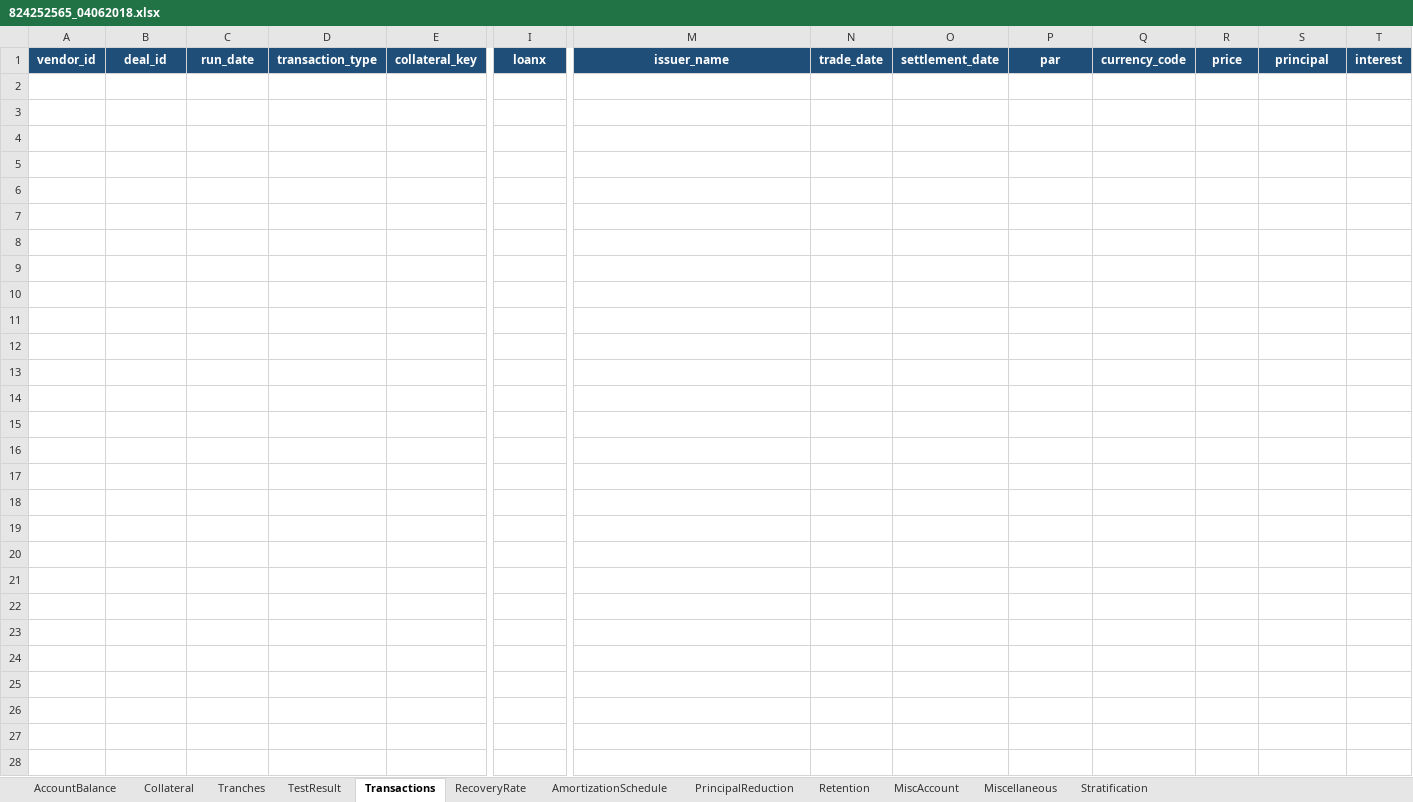
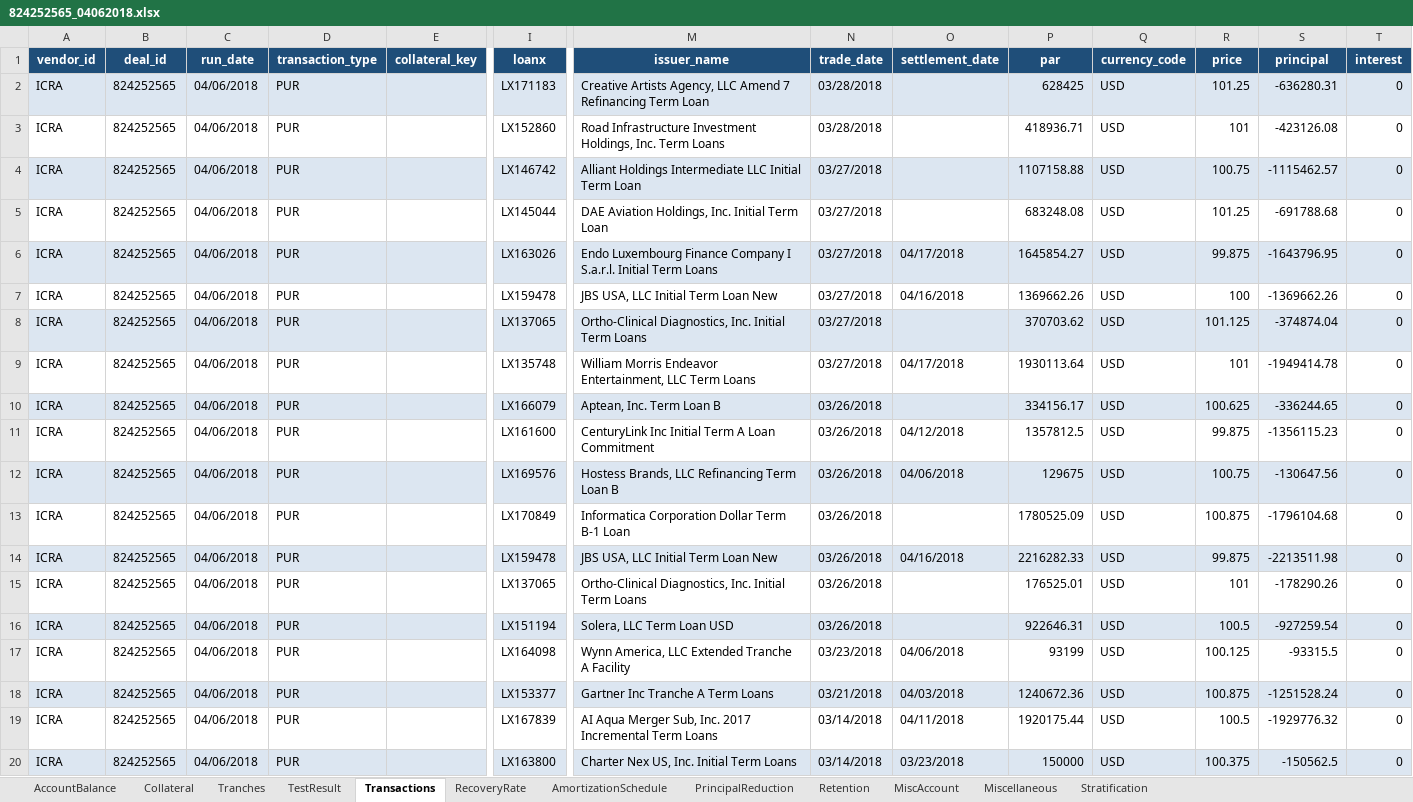
Before and after one commit to sumand-icra-26/CDO_AI_Integration, an Excel workbook: 824252565_04062018.xlsx, sheet Transactions, drawn as a sheet; only a part is shown, gaps mark what is left out; values as stored, in another font and other column widths than the file's, no borders; rows hold the shown columns only; the diff covers the shown part only; the diff names each change by its address in the sheet, - before the commit and + after, or states it on an @@ line.

```diff
--- a/824252565_04062018.xlsx (sheet Transactions)
+++ b/824252565_04062018.xlsx (sheet Transactions)
+row 2: ICRA | 824252565 | 04/06/2018 | PUR |  | LX171183 | Creative Artists Agency, LLC Amend 7 Refinancing Term Loan | 03/28/2018 |  | 628425 | USD | 101.25 | -636280.31 | 0
+row 3: ICRA | 824252565 | 04/06/2018 | PUR |  | LX152860 | Road Infrastructure Investment Holdings, Inc. Term Loans | 03/28/2018 |  | 418936.71 | USD | 101 | -423126.08 | 0
+row 4: ICRA | 824252565 | 04/06/2018 | PUR |  | LX146742 | Alliant Holdings Intermediate LLC Initial Term Loan | 03/27/2018 |  | 1107158.88 | USD | 100.75 | -1115462.57 | 0
+row 5: ICRA | 824252565 | 04/06/2018 | PUR |  | LX145044 | DAE Aviation Holdings, Inc. Initial Term Loan | 03/27/2018 |  | 683248.08 | USD | 101.25 | -691788.68 | 0
+row 6: ICRA | 824252565 | 04/06/2018 | PUR |  | LX163026 | Endo Luxembourg Finance Company I S.a.r.l. Initial Term Loans | 03/27/2018 | 04/17/2018 | 1645854.27 | USD | 99.875 | -1643796.95 | 0
+row 7: ICRA | 824252565 | 04/06/2018 | PUR |  | LX159478 | JBS USA, LLC Initial Term Loan New | 03/27/2018 | 04/16/2018 | 1369662.26 | USD | 100 | -1369662.26 | 0
+row 8: ICRA | 824252565 | 04/06/2018 | PUR |  | LX137065 | Ortho-Clinical Diagnostics, Inc. Initial Term Loans | 03/27/2018 |  | 370703.62 | USD | 101.125 | -374874.04 | 0
+row 9: ICRA | 824252565 | 04/06/2018 | PUR |  | LX135748 | William Morris Endeavor Entertainment, LLC Term Loans | 03/27/2018 | 04/17/2018 | 1930113.64 | USD | 101 | -1949414.78 | 0
+row 10: ICRA | 824252565 | 04/06/2018 | PUR |  | LX166079 | Aptean, Inc. Term Loan B | 03/26/2018 |  | 334156.17 | USD | 100.625 | -336244.65 | 0
+row 11: ICRA | 824252565 | 04/06/2018 | PUR |  | LX161600 | CenturyLink Inc Initial Term A Loan Commitment | 03/26/2018 | 04/12/2018 | 1357812.5 | USD | 99.875 | -1356115.23 | 0
+row 12: ICRA | 824252565 | 04/06/2018 | PUR |  | LX169576 | Hostess Brands, LLC Refinancing Term Loan B | 03/26/2018 | 04/06/2018 | 129675 | USD | 100.75 | -130647.56 | 0
+row 13: ICRA | 824252565 | 04/06/2018 | PUR |  | LX170849 | Informatica Corporation Dollar Term B-1 Loan | 03/26/2018 |  | 1780525.09 | USD | 100.875 | -1796104.68 | 0
+row 14: ICRA | 824252565 | 04/06/2018 | PUR |  | LX159478 | JBS USA, LLC Initial Term Loan New | 03/26/2018 | 04/16/2018 | 2216282.33 | USD | 99.875 | -2213511.98 | 0
+row 15: ICRA | 824252565 | 04/06/2018 | PUR |  | LX137065 | Ortho-Clinical Diagnostics, Inc. Initial Term Loans | 03/26/2018 |  | 176525.01 | USD | 101 | -178290.26 | 0
+row 16: ICRA | 824252565 | 04/06/2018 | PUR |  | LX151194 | Solera, LLC Term Loan USD | 03/26/2018 |  | 922646.31 | USD | 100.5 | -927259.54 | 0
+row 17: ICRA | 824252565 | 04/06/2018 | PUR |  | LX164098 | Wynn America, LLC Extended Tranche A Facility | 03/23/2018 | 04/06/2018 | 93199 | USD | 100.125 | -93315.5 | 0
+row 18: ICRA | 824252565 | 04/06/2018 | PUR |  | LX153377 | Gartner Inc Tranche A Term Loans | 03/21/2018 | 04/03/2018 | 1240672.36 | USD | 100.875 | -1251528.24 | 0
+row 19: ICRA | 824252565 | 04/06/2018 | PUR |  | LX167839 | AI Aqua Merger Sub, Inc. 2017 Incremental Term Loans | 03/14/2018 | 04/11/2018 | 1920175.44 | USD | 100.5 | -1929776.32 | 0
+row 20: ICRA | 824252565 | 04/06/2018 | PUR |  | LX163800 | Charter Nex US, Inc. Initial Term Loans | 03/14/2018 | 03/23/2018 | 150000 | USD | 100.375 | -150562.5 | 0
```
Also changed, not shown: 135 added rows elsewhere in this sheet, sheet Collateral, sheet PrincipalReduction, sheet TestResult, sheet Miscellaneous, sheet MiscAccount, sheet Tranches, 2 more sheets.
